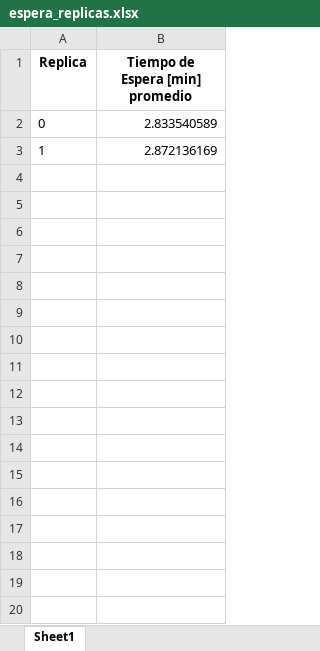
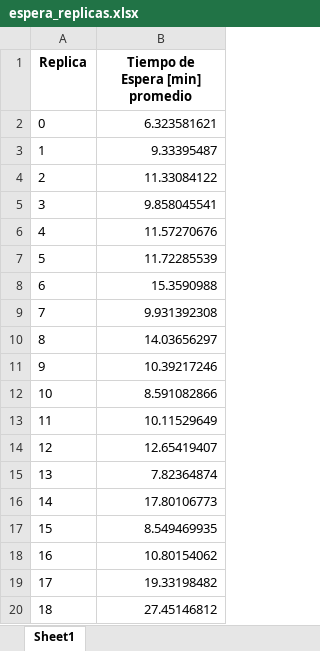
Before and after one commit to TriniAguilera/Proyecto-Fundamentos-Simulacion, an Excel workbook: excel/espera_replicas.xlsx, sheet Sheet1, drawn as a sheet; only a part is shown; values as stored, in another font and other column widths than the file's, no borders; the diff covers the shown part only; the diff names each change by its address in the sheet, - before the commit and + after, or states it on an @@ line.

```diff
--- a/excel/espera_replicas.xlsx (sheet Sheet1)
+++ b/excel/espera_replicas.xlsx (sheet Sheet1)
-B2 (Tiempo de Espera [min] promedio): 2.833540589
+B2 (Tiempo de Espera [min] promedio): 6.323581621
-B3 (Tiempo de Espera [min] promedio): 2.872136169
+B3 (Tiempo de Espera [min] promedio): 9.33395487
+row 4: 2 | 11.33084122
+row 5: 3 | 9.858045541
+row 6: 4 | 11.57270676
+row 7: 5 | 11.72285539
+row 8: 6 | 15.3590988
+row 9: 7 | 9.931392308
+row 10: 8 | 14.03656297
+row 11: 9 | 10.39217246
+row 12: 10 | 8.591082866
+row 13: 11 | 10.11529649
+row 14: 12 | 12.65419407
+row 15: 13 | 7.82364874
+row 16: 14 | 17.80106773
+row 17: 15 | 8.549469935
+row 18: 16 | 10.80154062
+row 19: 17 | 19.33198482
+row 20: 18 | 27.45146812
```
Also changed, not shown: 11 added rows elsewhere in this sheet, excel/ocupacion_replicas.xlsx, excel/porcentaje_ocupacion_promedio.xlsx, 24 other files.
